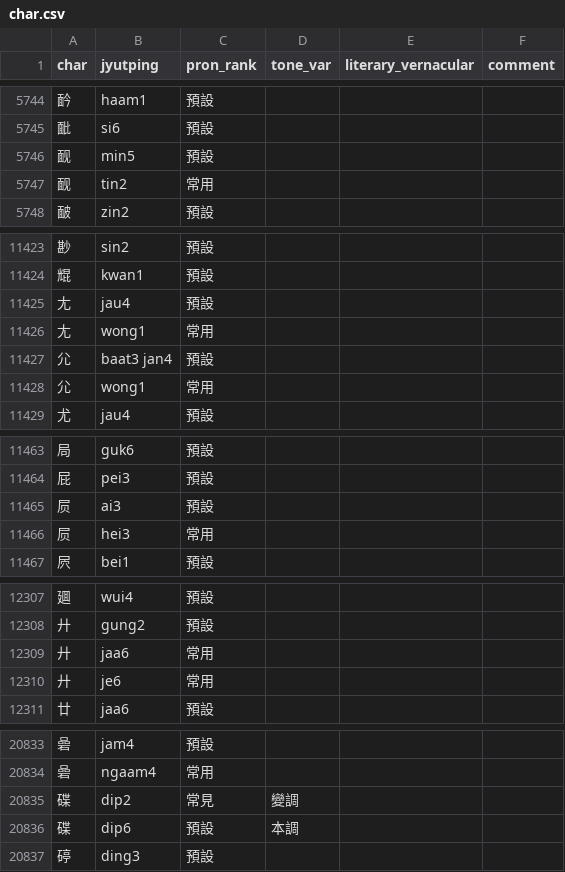
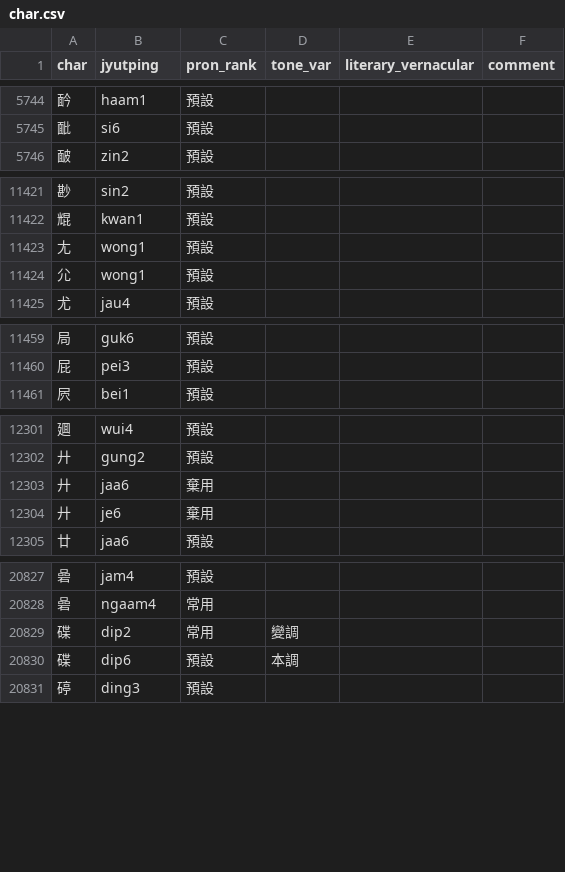
Before and after one commit to CanCLID/rime-cantonese-upstream, a CSV file: char.csv, drawn as a sheet; only a part is shown, gaps mark what is left out.

```diff
--- a/char.csv
+++ b/char.csv
@@ -5745,4 +5745,2 @@ char,jyutping,pron_rank,tone_var,literary_vernacular,comment
 䩃,si6,預設,,,
-䩄,min5,預設,,,
-䩄,tin2,常用,,,
 䩅,zin2,預設,,,
@@ -11424,6 +11422,4 @@ char,jyutping,pron_rank,tone_var,literary_vernacular,comment
 尡,kwan1,預設,,,
-尢,jau4,預設,,,
-尢,wong1,常用,,,
-尣,baat3 jan4,預設,,,
-尣,wong1,常用,,,
+尢,wong1,預設,,,
+尣,wong1,預設,,,
 尤,jau4,預設,,,
@@ -11464,4 +11460,2 @@ char,jyutping,pron_rank,tone_var,literary_vernacular,comment
 屁,pei3,預設,,,
-屃,ai3,預設,,,
-屃,hei3,常用,,,
 屄,bei1,預設,,,
@@ -12308,4 +12302,4 @@ char,jyutping,pron_rank,tone_var,literary_vernacular,comment
 廾,gung2,預設,,,
-廾,jaa6,常用,,,
-廾,je6,常用,,,
+廾,jaa6,棄用,,,
+廾,je6,棄用,,,
 廿,jaa6,預設,,,
@@ -20834,3 +20828,3 @@ char,jyutping,pron_rank,tone_var,literary_vernacular,comment
 碞,ngaam4,常用,,,
-碟,dip2,常見,變調,,
+碟,dip2,常用,變調,,
 碟,dip6,預設,本調,,
```
Also changed, not shown: variant.csv.
